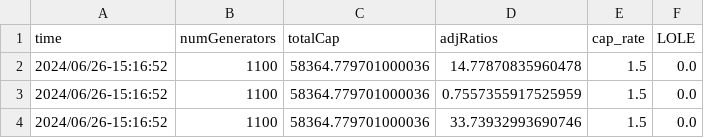
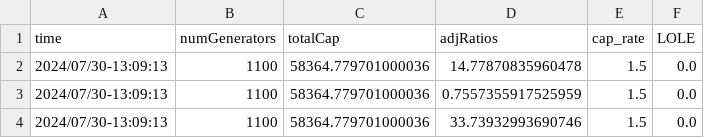
Before and after one commit to MahdiMehrtash/MARKET-Research, a CSV file: data/forecast/load_rate_high/vre_medium/infoDict.csv, drawn as a sheet.

```diff
--- a/data/forecast/load_rate_high/vre_medium/infoDict.csv
+++ b/data/forecast/load_rate_high/vre_medium/infoDict.csv
@@ -1,4 +1,4 @@
 time,numGenerators,totalCap,adjRatios,cap_rate,LOLE
-2024/06/26-15:16:52,1100,58364.779701000036,14.77870835960478,1.5,0.0
-2024/06/26-15:16:52,1100,58364.779701000036,0.7557355917525959,1.5,0.0
-2024/06/26-15:16:52,1100,58364.779701000036,33.73932993690746,1.5,0.0
+2024/07/30-13:09:13,1100,58364.779701000036,14.77870835960478,1.5,0.0
+2024/07/30-13:09:13,1100,58364.779701000036,0.7557355917525959,1.5,0.0
+2024/07/30-13:09:13,1100,58364.779701000036,33.73932993690746,1.5,0.0
```
Also changed, not shown: data/forecast/load_rate_high/vre_high/infoDict.csv, data/forecast/load_rate_high/vre_low/infoDict.csv, 19 other files.
